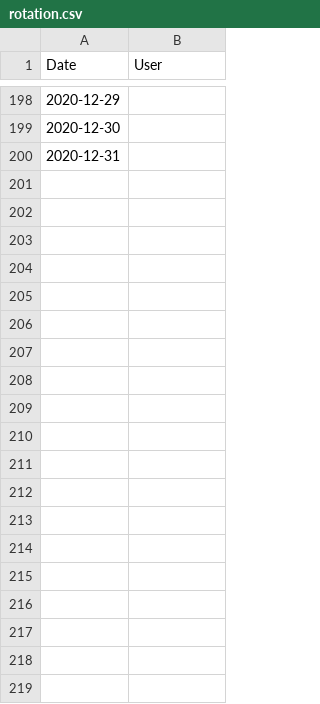
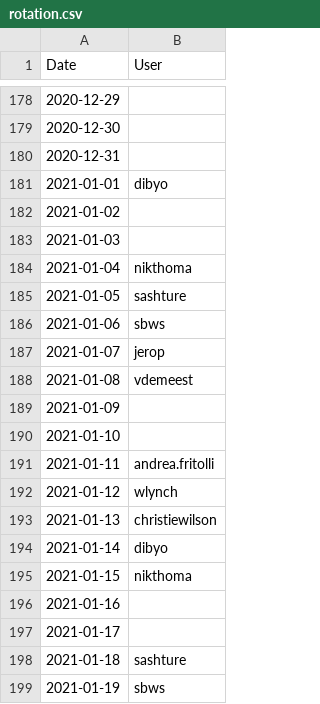
Before and after one commit to tektoncd/plumbing, a CSV file: buildbot/rotation.csv, drawn as a sheet; only a part is shown, gaps mark what is left out; the diff covers the shown part only.

```diff
--- a/buildbot/rotation.csv
+++ b/buildbot/rotation.csv
@@ -200 +180,20 @@ Date,User
 2020-12-31,
+2021-01-01,dibyo
+2021-01-02,
+2021-01-03,
+2021-01-04,nikthoma
+2021-01-05,sashture
+2021-01-06,sbws
+2021-01-07,jerop
+2021-01-08,vdemeest
+2021-01-09,
+2021-01-10,
+2021-01-11,andrea.fritolli
+2021-01-12,wlynch
+2021-01-13,christiewilson
+2021-01-14,dibyo
+2021-01-15,nikthoma
+2021-01-16,
+2021-01-17,
+2021-01-18,sashture
+2021-01-19,sbws
```
Also changed, not shown: 10 added rows, 20 removed rows and 107 edited cells elsewhere in this file, 1 other file.
